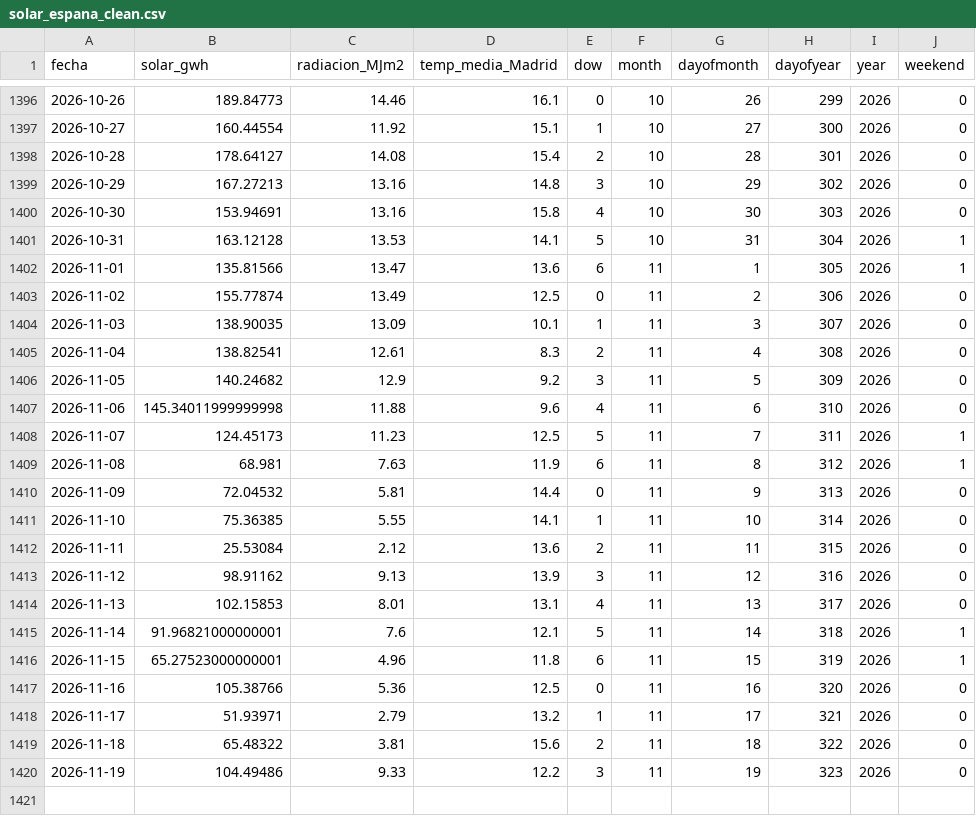
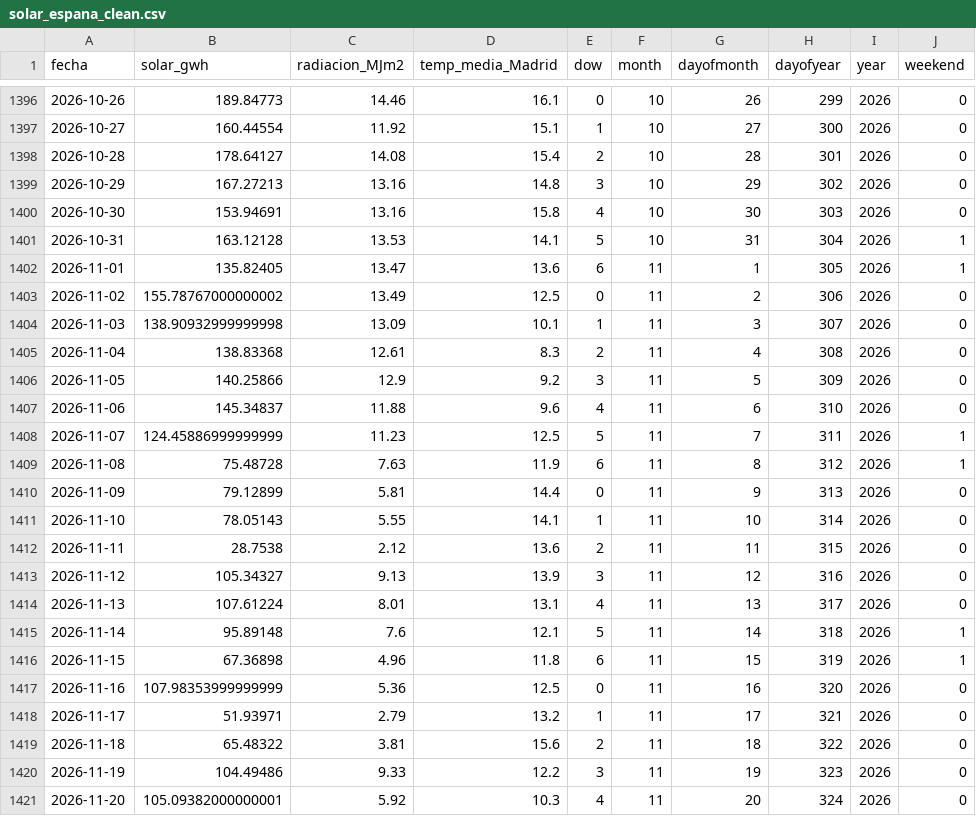
Before and after one commit to alvarodc093-pixel/Energia-Solar, a CSV file: data/solar_espana_clean.csv, drawn as a sheet; only a part is shown, gaps mark what is left out.

```diff
--- a/data/solar_espana_clean.csv
+++ b/data/solar_espana_clean.csv
@@ -1401,18 +1401,18 @@ fecha,solar_gwh,radiacion_MJm2,temp_media_Madrid,dow,month,dayofmonth,dayofyear,
 2026-10-31,163.12128,13.53,14.1,5,10,31,304,2026,1
-2026-11-01,135.81566,13.47,13.6,6,11,1,305,2026,1
-2026-11-02,155.77874,13.49,12.5,0,11,2,306,2026,0
-2026-11-03,138.90035,13.09,10.1,1,11,3,307,2026,0
-2026-11-04,138.82541,12.61,8.3,2,11,4,308,2026,0
-2026-11-05,140.24682,12.9,9.2,3,11,5,309,2026,0
-2026-11-06,145.34011999999998,11.88,9.6,4,11,6,310,2026,0
-2026-11-07,124.45173,11.23,12.5,5,11,7,311,2026,1
-2026-11-08,68.981,7.63,11.9,6,11,8,312,2026,1
-2026-11-09,72.04532,5.81,14.4,0,11,9,313,2026,0
-2026-11-10,75.36385,5.55,14.1,1,11,10,314,2026,0
-2026-11-11,25.53084,2.12,13.6,2,11,11,315,2026,0
-2026-11-12,98.91162,9.13,13.9,3,11,12,316,2026,0
-2026-11-13,102.15853,8.01,13.1,4,11,13,317,2026,0
-2026-11-14,91.96821000000001,7.6,12.1,5,11,14,318,2026,1
-2026-11-15,65.27523000000001,4.96,11.8,6,11,15,319,2026,1
-2026-11-16,105.38766,5.36,12.5,0,11,16,320,2026,0
+2026-11-01,135.82405,13.47,13.6,6,11,1,305,2026,1
+2026-11-02,155.78767000000002,13.49,12.5,0,11,2,306,2026,0
+2026-11-03,138.90932999999998,13.09,10.1,1,11,3,307,2026,0
+2026-11-04,138.83368,12.61,8.3,2,11,4,308,2026,0
+2026-11-05,140.25866,12.9,9.2,3,11,5,309,2026,0
+2026-11-06,145.34837,11.88,9.6,4,11,6,310,2026,0
+2026-11-07,124.45886999999999,11.23,12.5,5,11,7,311,2026,1
+2026-11-08,75.48728,7.63,11.9,6,11,8,312,2026,1
+2026-11-09,79.12899,5.81,14.4,0,11,9,313,2026,0
+2026-11-10,78.05143,5.55,14.1,1,11,10,314,2026,0
+2026-11-11,28.7538,2.12,13.6,2,11,11,315,2026,0
+2026-11-12,105.34327,9.13,13.9,3,11,12,316,2026,0
+2026-11-13,107.61224,8.01,13.1,4,11,13,317,2026,0
+2026-11-14,95.89148,7.6,12.1,5,11,14,318,2026,1
+2026-11-15,67.36898,4.96,11.8,6,11,15,319,2026,1
+2026-11-16,107.98353999999999,5.36,12.5,0,11,16,320,2026,0
 2026-11-17,51.93971,2.79,13.2,1,11,17,321,2026,0
@@ -1420 +1420,2 @@ fecha,solar_gwh,radiacion_MJm2,temp_media_Madrid,dow,month,dayofmonth,dayofyear,
 2026-11-19,104.49486,9.33,12.2,3,11,19,323,2026,0
+2026-11-20,105.09382000000001,5.92,10.3,4,11,20,324,2026,0
```
Also changed, not shown: data/solar_espana.csv, 1 other file.
